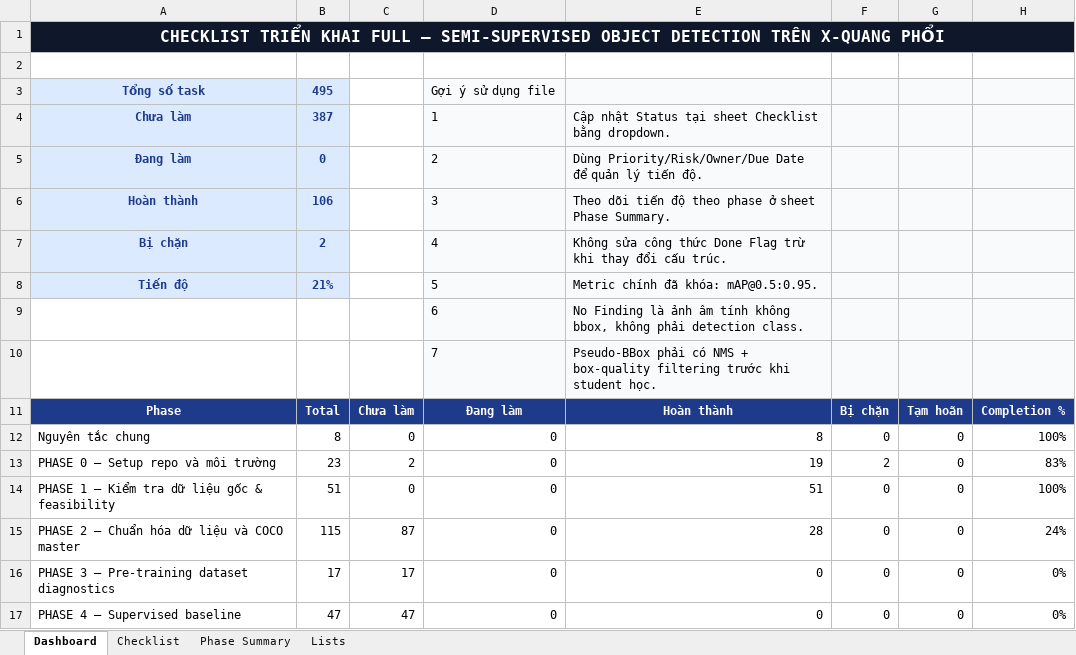
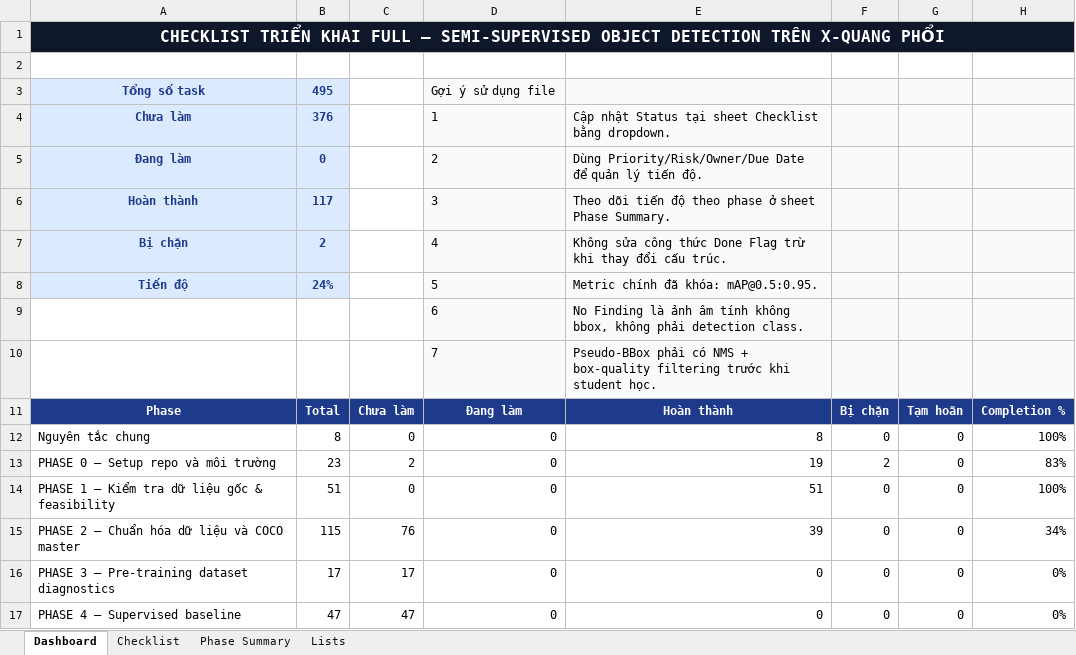
Before and after one commit to kelvinquach/ssl_detection_xray_v2, an Excel workbook: CHECKLIST_TRIEN_KHAI_FULL.xlsx, sheet Dashboard, drawn as a sheet; only a part is shown; values as stored, in another font and other column widths than the file's, no borders; conditional formats not drawn; the diff names each change by its address in the sheet, - before the commit and + after, or states it on an @@ line.

```diff
--- a/CHECKLIST_TRIEN_KHAI_FULL.xlsx (sheet Dashboard)
+++ b/CHECKLIST_TRIEN_KHAI_FULL.xlsx (sheet Dashboard)
-B4: 387
+B4: 376
-B6: 106
+B6: 117
-B8: 21%
+B8: 24%
-C15: 87
+C15: 76
-E15: 28
+E15: 39
-H15: 24%
+H15: 34%
```
Also changed, not shown: sheet Checklist, sheet Phase Summary, 10 other files.
